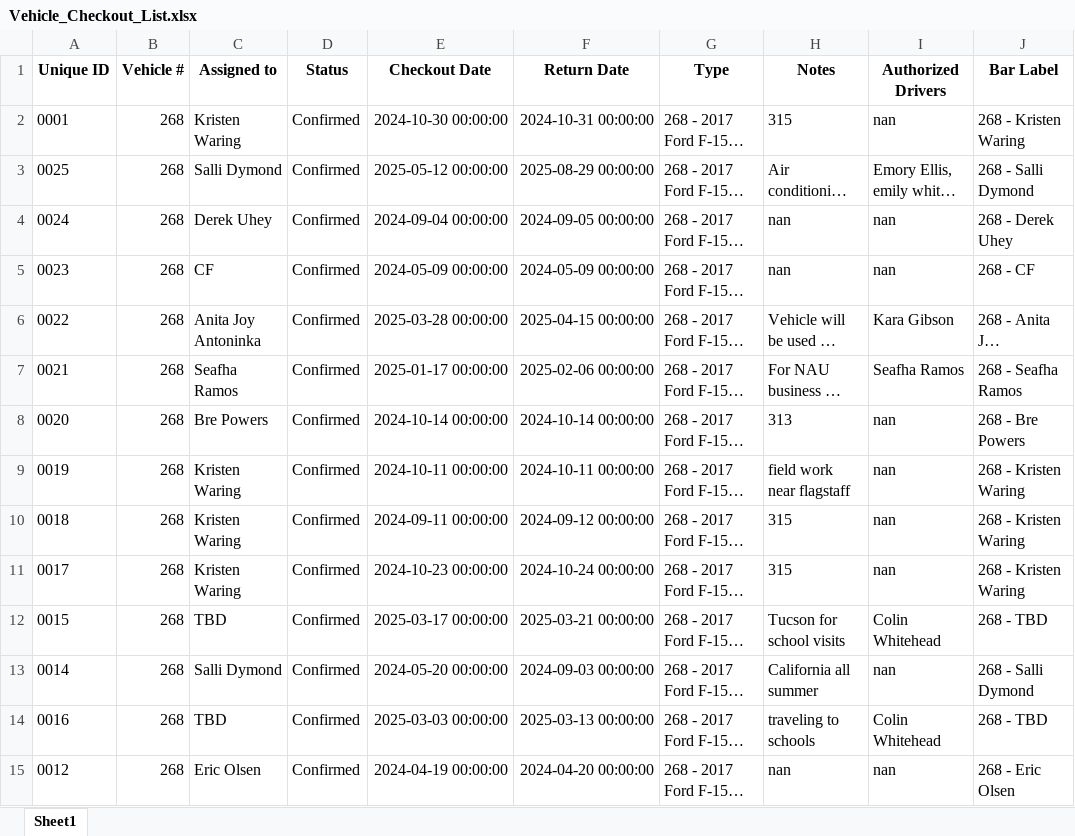
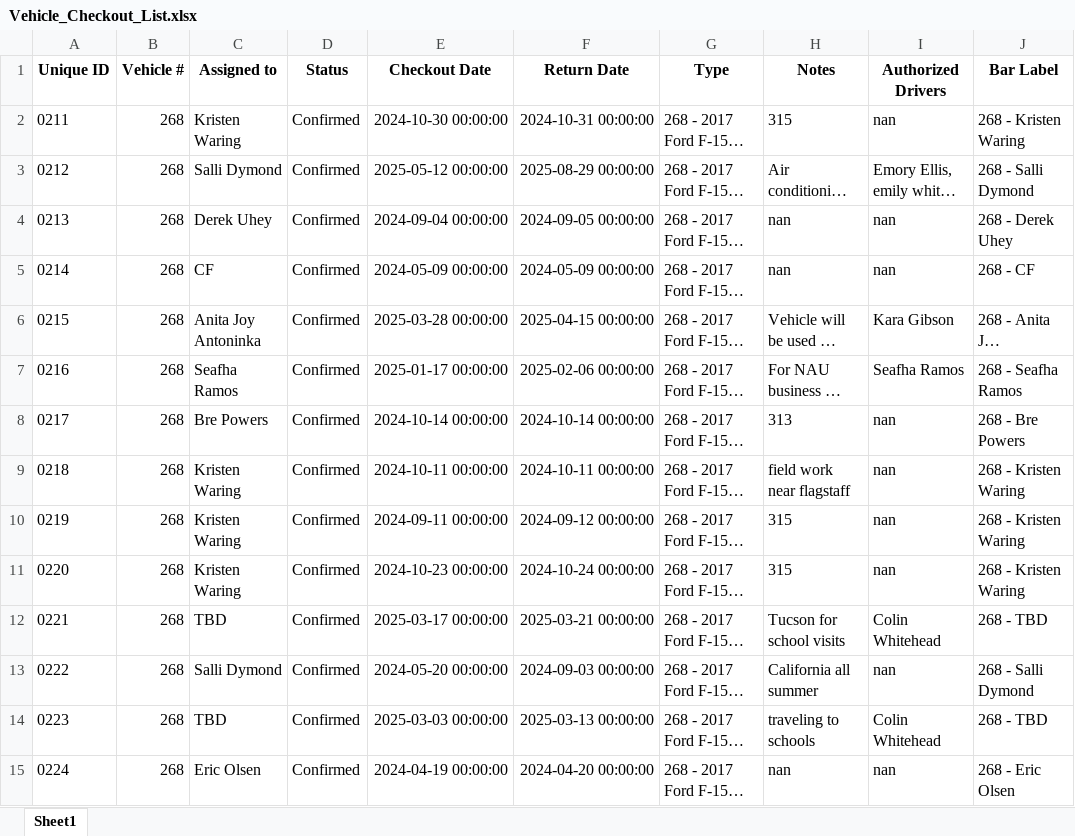
Before and after one commit to forestryvehicleadmin/Vehicle_Gantt, an Excel workbook: Vehicle_Checkout_List.xlsx, sheet Sheet1, drawn as a sheet; only a part is shown; long unchanged cells end in …; values as stored, in another font and other column widths than the file's, no borders; the diff covers the shown part only; the diff names each change by its address in the sheet, - before the commit and + after, or states it on an @@ line.

Commit message:
Added new entry via Streamlit app at 2025-08-13 19:56:18

```diff
--- a/Vehicle_Checkout_List.xlsx (sheet Sheet1)
+++ b/Vehicle_Checkout_List.xlsx (sheet Sheet1)
-A2 (Unique ID): 0001
+A2 (Unique ID): 0211
-A3 (Unique ID): 0025
+A3 (Unique ID): 0212
-A4 (Unique ID): 0024
+A4 (Unique ID): 0213
-A5 (Unique ID): 0023
+A5 (Unique ID): 0214
-A6 (Unique ID): 0022
+A6 (Unique ID): 0215
-A7 (Unique ID): 0021
+A7 (Unique ID): 0216
-A8 (Unique ID): 0020
+A8 (Unique ID): 0217
-A9 (Unique ID): 0019
+A9 (Unique ID): 0218
-A10 (Unique ID): 0018
+A10 (Unique ID): 0219
-A11 (Unique ID): 0017
+A11 (Unique ID): 0220
-A12 (Unique ID): 0015
+A12 (Unique ID): 0221
-A13 (Unique ID): 0014
+A13 (Unique ID): 0222
-A14 (Unique ID): 0016
+A14 (Unique ID): 0223
-A15 (Unique ID): 0012
+A15 (Unique ID): 0224
```
Also changed, not shown: 198 edited cells elsewhere in this sheet.
